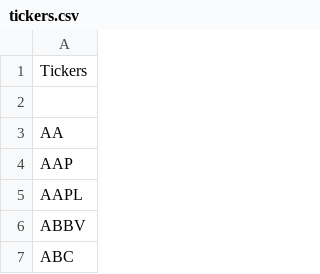
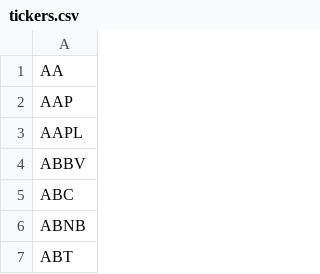
Before and after one commit to angelhenriquez1/stock_profitability_webpage, a CSV file: tickers.csv, drawn as a sheet; only a part is shown; the shorter side is filled out with more unchanged rows.

Commit message:
Update tickers.csv

```diff
--- a/tickers.csv
+++ b/tickers.csv
@@ -1,3 +1 @@
-Tickers
-
 AA
```
